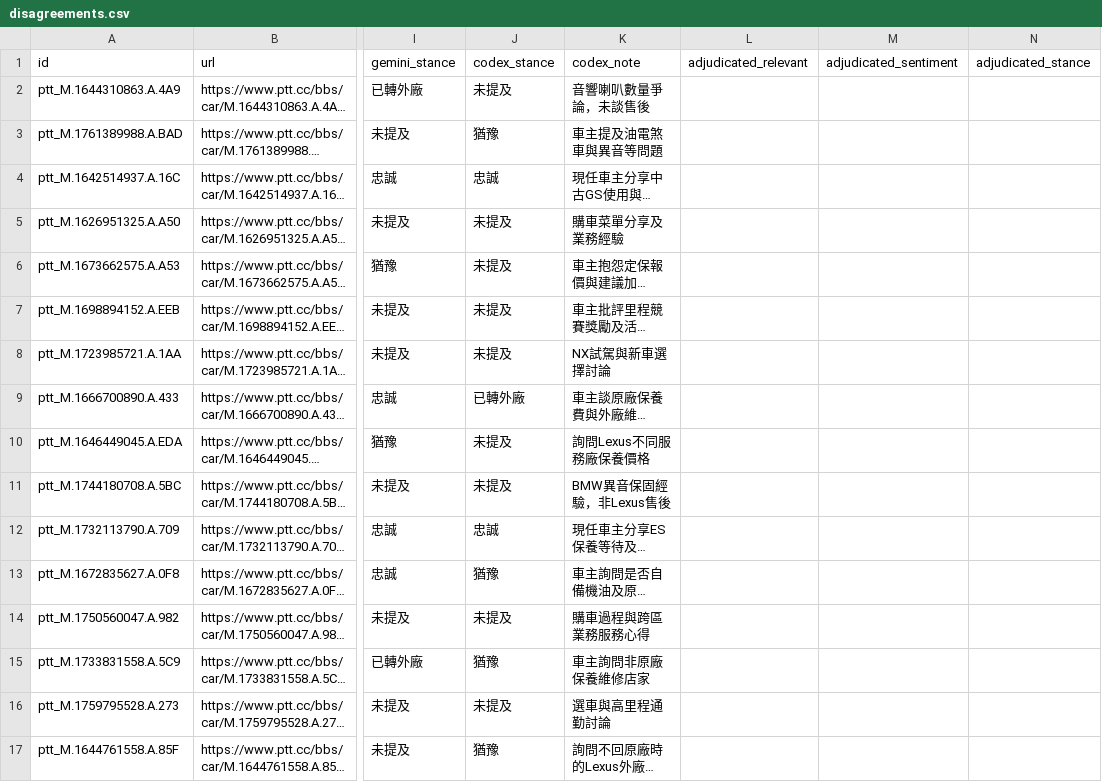
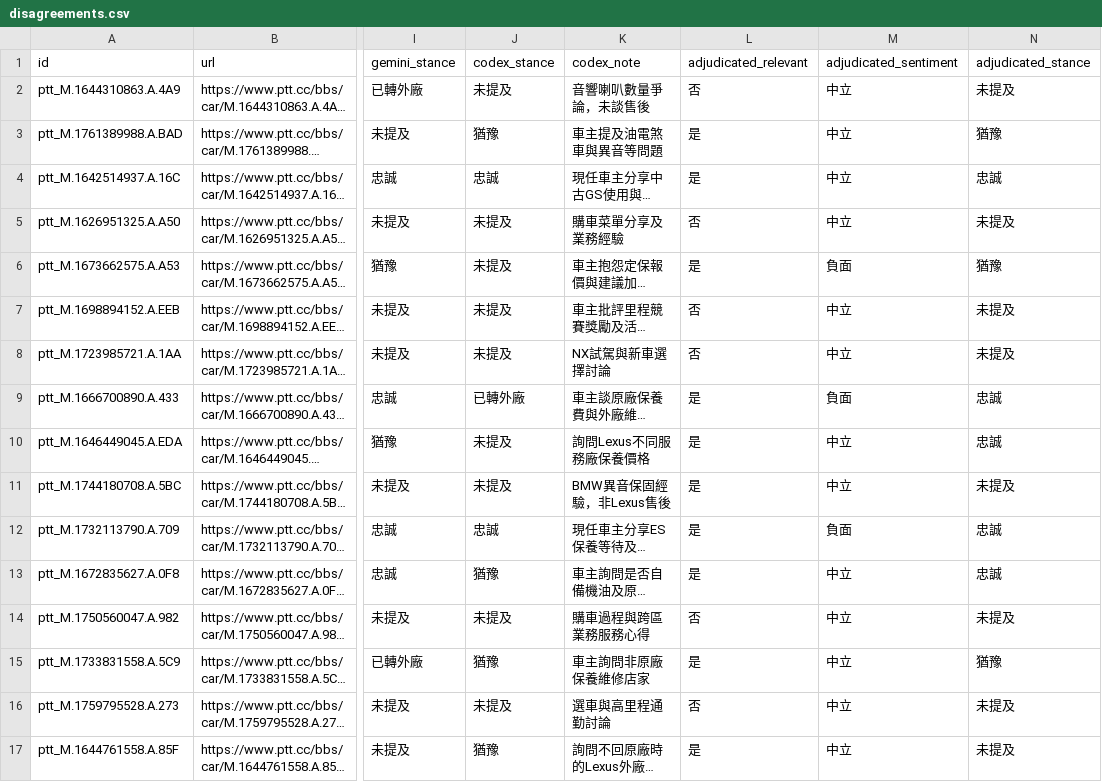
Before and after one commit to nvlznn/hackathon-2610, a CSV file: lexus_kit/data/disagreements.csv, drawn as a sheet; only a part is shown, gaps mark what is left out; long unchanged cells end in …; the diff names each change by its address in the sheet, - before the commit and + after, or states it on an @@ line.

```diff
--- a/lexus_kit/data/disagreements.csv
+++ b/lexus_kit/data/disagreements.csv
-L2 (adjudicated_relevant): (empty)
+L2 (adjudicated_relevant): 否
-M2:M5 (adjudicated_sentiment): (empty)
+M2:M5 (adjudicated_sentiment): 中立
-N2 (adjudicated_stance): (empty)
+N2 (adjudicated_stance): 未提及
-L3:L4 (adjudicated_relevant): (empty)
+L3:L4 (adjudicated_relevant): 是
-N3 (adjudicated_stance): (empty)
+N3 (adjudicated_stance): 猶豫
-N4 (adjudicated_stance): (empty)
+N4 (adjudicated_stance): 忠誠
-L5 (adjudicated_relevant): (empty)
+L5 (adjudicated_relevant): 否
-N5 (adjudicated_stance): (empty)
+N5 (adjudicated_stance): 未提及
-L6 (adjudicated_relevant): (empty)
+L6 (adjudicated_relevant): 是
-M6 (adjudicated_sentiment): (empty)
+M6 (adjudicated_sentiment): 負面
-N6 (adjudicated_stance): (empty)
+N6 (adjudicated_stance): 猶豫
-L7:L8 (adjudicated_relevant): (empty)
+L7:L8 (adjudicated_relevant): 否
-M7:M8 (adjudicated_sentiment): (empty)
+M7:M8 (adjudicated_sentiment): 中立
-N7:N8 (adjudicated_stance): (empty)
+N7:N8 (adjudicated_stance): 未提及
-L9:L13 (adjudicated_relevant): (empty)
+L9:L13 (adjudicated_relevant): 是
-M9 (adjudicated_sentiment): (empty)
+M9 (adjudicated_sentiment): 負面
-N9:N10 (adjudicated_stance): (empty)
+N9:N10 (adjudicated_stance): 忠誠
-M10:M11 (adjudicated_sentiment): (empty)
+M10:M11 (adjudicated_sentiment): 中立
-N11 (adjudicated_stance): (empty)
+N11 (adjudicated_stance): 未提及
-M12 (adjudicated_sentiment): (empty)
+M12 (adjudicated_sentiment): 負面
-N12:N13 (adjudicated_stance): (empty)
+N12:N13 (adjudicated_stance): 忠誠
-M13:M17 (adjudicated_sentiment): (empty)
+M13:M17 (adjudicated_sentiment): 中立
-L14 (adjudicated_relevant): (empty)
+L14 (adjudicated_relevant): 否
-N14 (adjudicated_stance): (empty)
+N14 (adjudicated_stance): 未提及
-L15 (adjudicated_relevant): (empty)
+L15 (adjudicated_relevant): 是
-N15 (adjudicated_stance): (empty)
+N15 (adjudicated_stance): 猶豫
-L16 (adjudicated_relevant): (empty)
+L16 (adjudicated_relevant): 否
-N16:N17 (adjudicated_stance): (empty)
+N16:N17 (adjudicated_stance): 未提及
-L17 (adjudicated_relevant): (empty)
+L17 (adjudicated_relevant): 是
```
Also changed, not shown: 4 other files.
